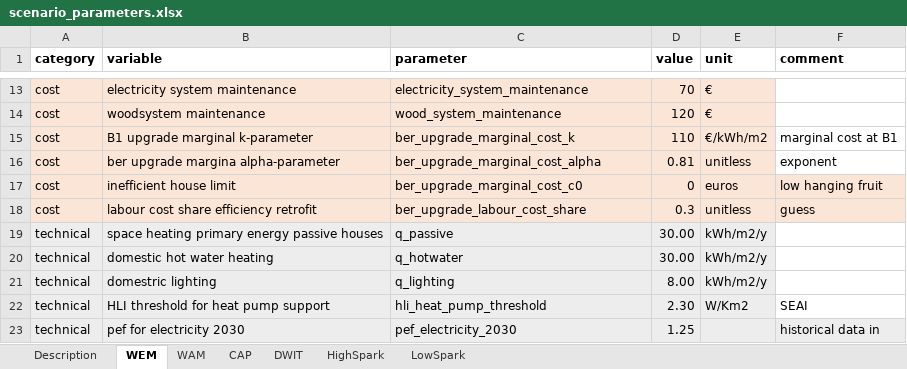
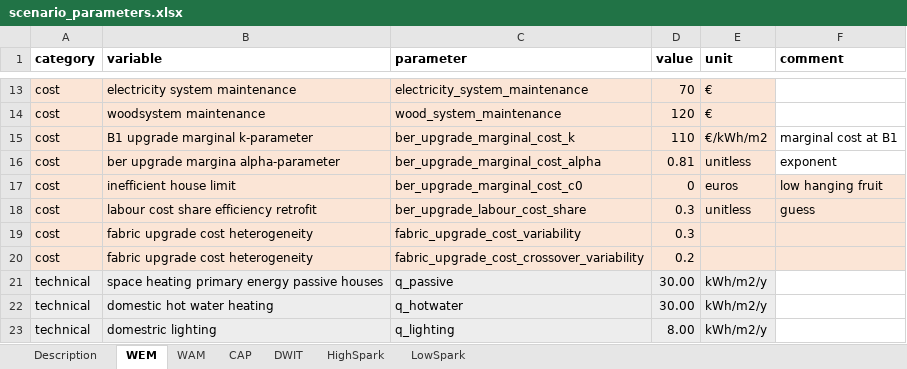
Before and after one commit to Phalacrocorax-gaimardi/hpmicrosimr, an Excel workbook: inst/extdata/scenario_parameters.xlsx, sheet WEM, drawn as a sheet; only a part is shown, gaps mark what is left out; the shorter side is filled out with more unchanged rows; values as stored, in another font and other column widths than the file's, no borders; the diff names each change by its address in the sheet, - before the commit and + after, or states it on an @@ line.

Commit message:
heterogeneous fabric upgrade costs

```diff
--- a/inst/extdata/scenario_parameters.xlsx (sheet WEM)
+++ b/inst/extdata/scenario_parameters.xlsx (sheet WEM)
+row 19: cost | fabric upgrade cost heterogeneity | fabric_upgrade_cost_variability | 0.3
+row 20: cost | fabric upgrade cost heterogeneity | fabric_upgrade_cost_crossover_variability | 0.2
```
Also changed, not shown: 14 other files.
